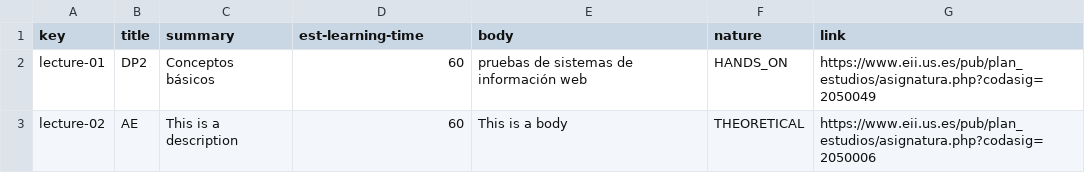
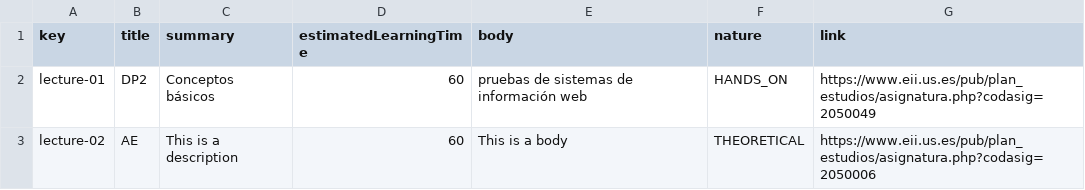
Before and after one commit to Miguel-Angel-Roldan-Garcia/Acme-L3, a CSV file: src/main/webapp/WEB-INF/resources/sample-data/lecture.csv, drawn as a sheet.

```diff
--- a/src/main/webapp/WEB-INF/resources/sample-data/lecture.csv
+++ b/src/main/webapp/WEB-INF/resources/sample-data/lecture.csv
@@ -1,2 +1,2 @@
-key,title,summary,est-learning-time,body,nature,link
+key,title,summary,estimatedLearningTime,body,nature,link
 lecture-01,DP2,Conceptos básicos,60,pruebas de sistemas de información web,HANDS_ON,https://www.eii.us.es/pub/plan_estudios/asignatura.php?codasig=2050049
```
Also changed, not shown: src/main/webapp/WEB-INF/resources/sample-data/student.csv, 1 other file.
